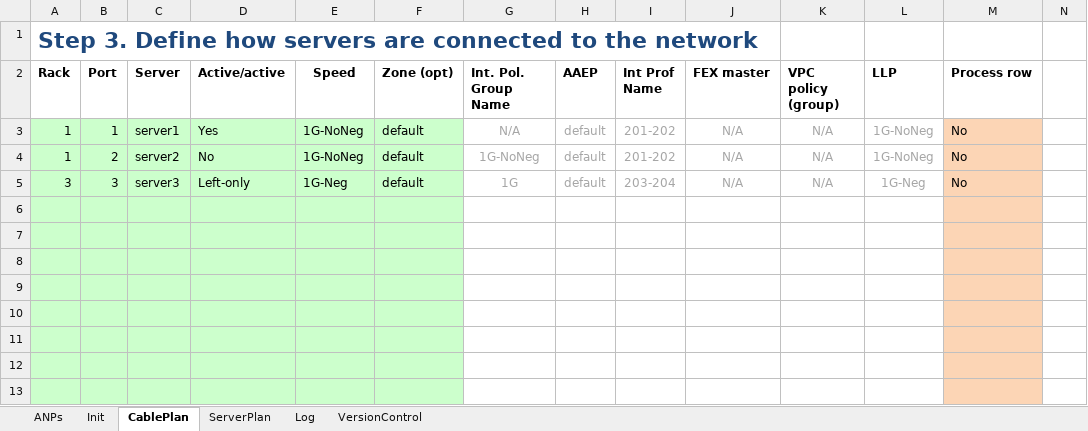
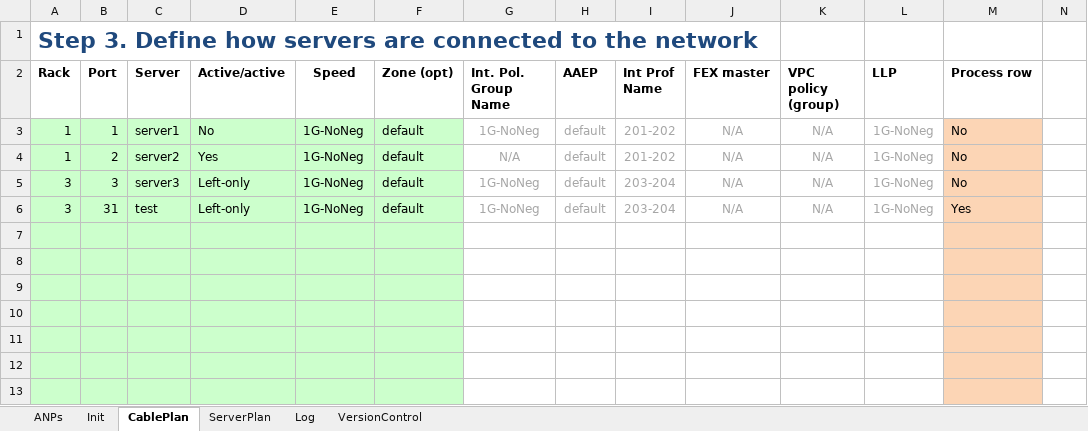
Before and after one commit to erjosito/VBA-ACI, an Excel workbook: VBA-Cable_Plan.xlsm, sheet CablePlan, drawn as a sheet; only a part is shown; values as stored, in another font and other column widths than the file's, no borders; charts and pictures and conditional formats not drawn; rows hold the shown columns only; the diff names each change by its address in the sheet, - before the commit and + after, or states it on an @@ line.

```diff
--- a/VBA-Cable_Plan.xlsm (sheet CablePlan)
+++ b/VBA-Cable_Plan.xlsm (sheet CablePlan)
-D3 (Active/active): Yes
+D3 (Active/active): No
-G3 (Int. Pol. Group Name): N/A
+G3 (Int. Pol. Group Name): 1G-NoNeg
-D4 (Active/active): No
+D4 (Active/active): Yes
-G4 (Int. Pol. Group Name): 1G-NoNeg
+G4 (Int. Pol. Group Name): N/A
-E5 (Speed): 1G-Neg
+E5 (Speed): 1G-NoNeg
-G5 (Int. Pol. Group Name): 1G
+G5 (Int. Pol. Group Name): 1G-NoNeg
-L5 (LLP): 1G-Neg
+L5 (LLP): 1G-NoNeg
-row 6: (empty)
+row 6: 3 | 31 | test | Left-only | 1G-NoNeg | default | 1G-NoNeg | default | 203-204 | N/A | N/A | 1G-NoNeg | Yes
```
Also changed, not shown: sheet Log, 1 other file.
